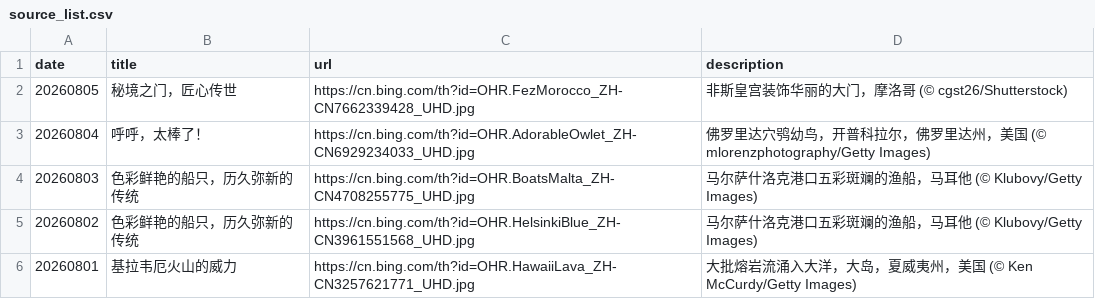
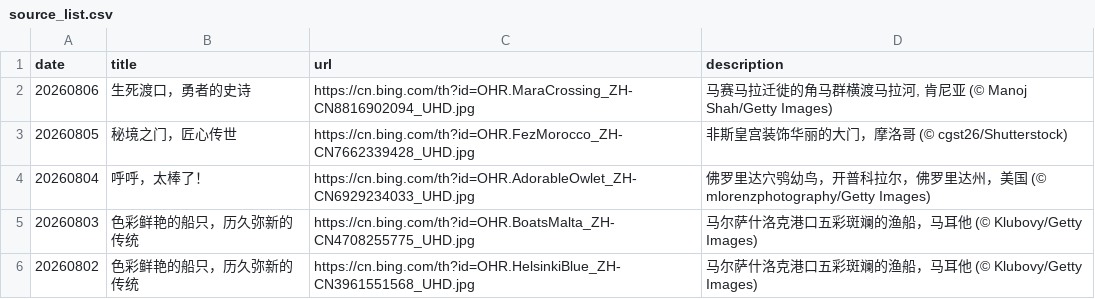
Before and after one commit to chnbsdan/bingbz, a CSV file: source_list.csv, drawn as a sheet; only a part is shown; the shorter side is filled out with more unchanged rows.

```diff
--- a/source_list.csv
+++ b/source_list.csv
@@ -1,2 +1,3 @@
 date,title,url,description
+20260806,生死渡口，勇者的史诗,https://cn.bing.com/th?id=OHR.MaraCrossing_ZH-CN8816902094_UHD.jpg,"马赛马拉迁徙的角马群横渡马拉河, 肯尼亚 (© Manoj Shah/Getty Images)"
 20260805,秘境之门，匠心传世,https://cn.bing.com/th?id=OHR.FezMorocco_ZH-CN7662339428_UHD.jpg,非斯皇宫装饰华丽的大门，摩洛哥 (© cgst26/Shutterstock)
```
Also changed, not shown: 1 other file.
